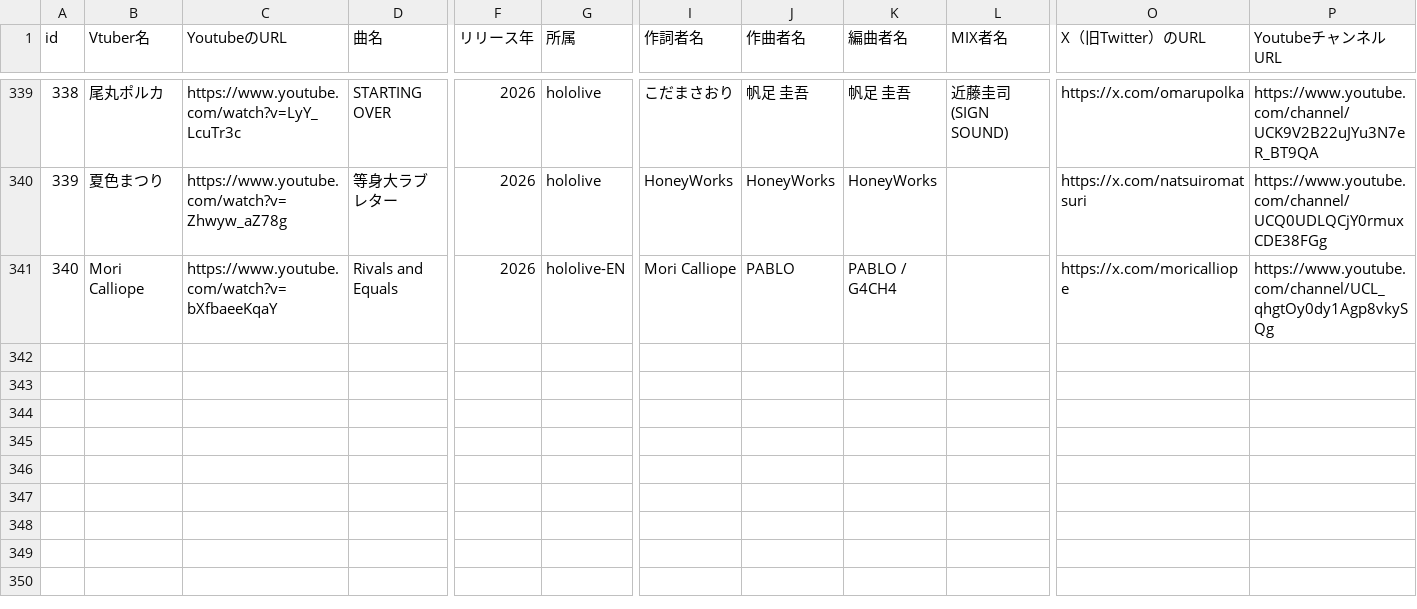
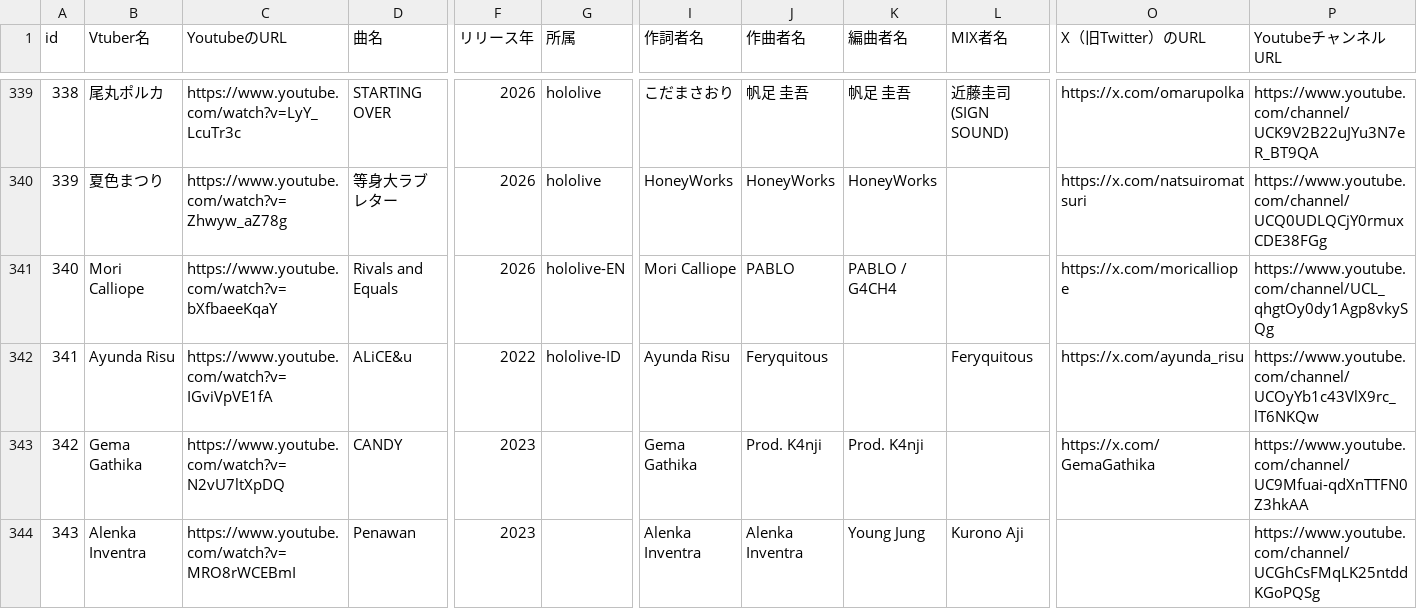
Before and after one commit to take8jp/vosl, a CSV file: csv/VOSL.csv, drawn as a sheet; only a part is shown, gaps mark what is left out; rows hold the shown columns only; the diff covers the shown part only; the diff names each change by its address in the sheet, - before the commit and + after, or states it on an @@ line.

Commit message:
csv更新

```diff
--- a/csv/VOSL.csv
+++ b/csv/VOSL.csv
+row 342: 341 | Ayunda Risu | https://www.youtube.com/watch?v=IGviVpVE1fA | ALiCE&u | 2022 | hololive-ID | Ayunda Risu | Feryquitous |  | Feryquitous | https://x.com/ayunda_risu | https://www.youtube.com/channel/UCOyYb1c43VlX9rc_lT6NKQw
+row 343: 342 | Gema Gathika | https://www.youtube.com/watch?v=N2vU7ltXpDQ | CANDY | 2023 |  | Gema Gathika | Prod. K4nji | Prod. K4nji |  | https://x.com/GemaGathika | https://www.youtube.com/channel/UC9Mfuai-qdXnTTFN0Z3hkAA
+row 344: 343 | Alenka Inventra | https://www.youtube.com/watch?v=MRO8rWCEBmI | Penawan | 2023 |  | Alenka Inventra | Alenka Inventra | Young Jung | Kurono Aji |  | https://www.youtube.com/channel/UCGhCsFMqLK25ntddKGoPQSg
```
Also changed, not shown: 2 added rows and 2 edited cells elsewhere in this file.
